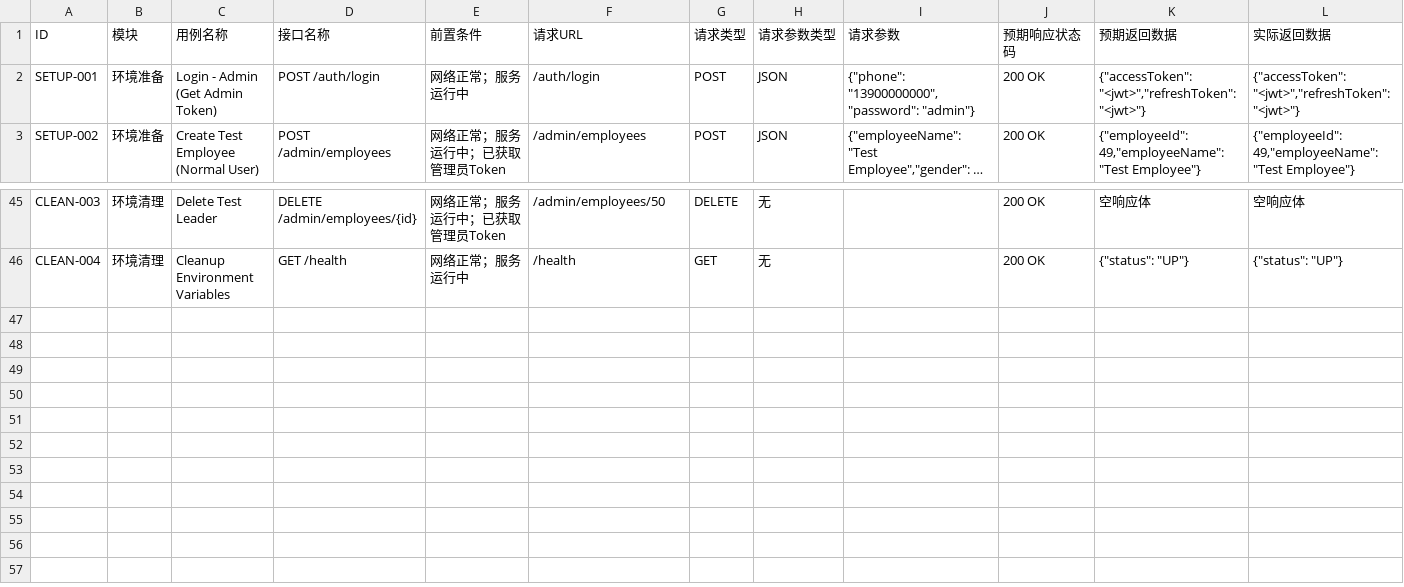
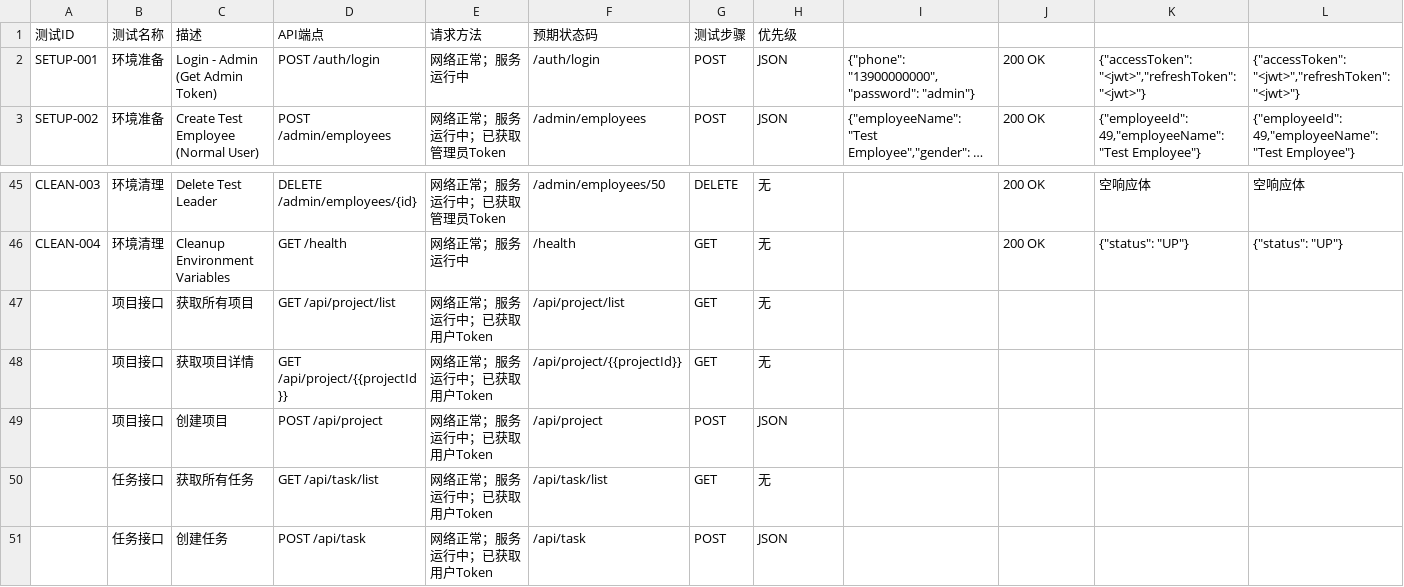
Before and after one commit to brainbrain29/backend, a CSV file: postman/test-cases.csv, drawn as a sheet; only a part is shown, gaps mark what is left out; long unchanged cells end in …; removed rows and columns are numbered as before the commit, all else as after; rows hold the shown columns only; the diff names each change by its address in the sheet, - before the commit and + after, or states it on an @@ line.

Commit message:
完成task-project测试
似乎也许是非常完美的

```diff
--- a/postman/test-cases.csv
+++ b/postman/test-cases.csv
-row 1: ID | 模块 | 用例名称 | 接口名称 | 前置条件 | 请求URL | 请求类型 | 请求参数类型 | 请求参数 | 预期响应状态码 | 预期返回数据 | 实际返回数据
+row 1: 测试ID | 测试名称 | 描述 | API端点 | 请求方法 | 预期状态码 | 测试步骤 | 优先级
+row 47:  | 项目接口 | 获取所有项目 | GET /api/project/list | 网络正常；服务运行中；已获取用户Token | /api/project/list | GET | 无
+row 48:  | 项目接口 | 获取项目详情 | GET /api/project/{{projectId}} | 网络正常；服务运行中；已获取用户Token | /api/project/{{projectId}} | GET | 无
+row 49:  | 项目接口 | 创建项目 | POST /api/project | 网络正常；服务运行中；已获取用户Token | /api/project | POST | JSON
+row 50:  | 任务接口 | 获取所有任务 | GET /api/task/list | 网络正常；服务运行中；已获取用户Token | /api/task/list | GET | 无
+row 51:  | 任务接口 | 创建任务 | POST /api/task | 网络正常；服务运行中；已获取用户Token | /api/task | POST | JSON
```
Also changed, not shown: 8 other files.
